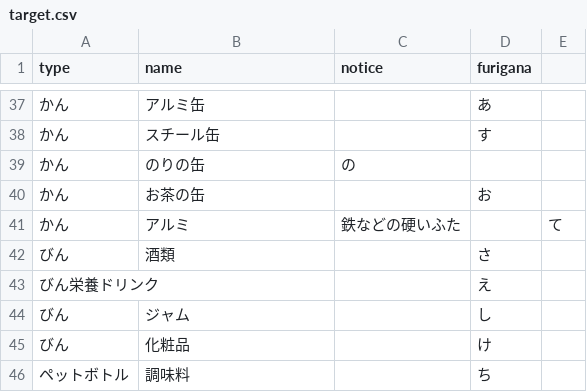
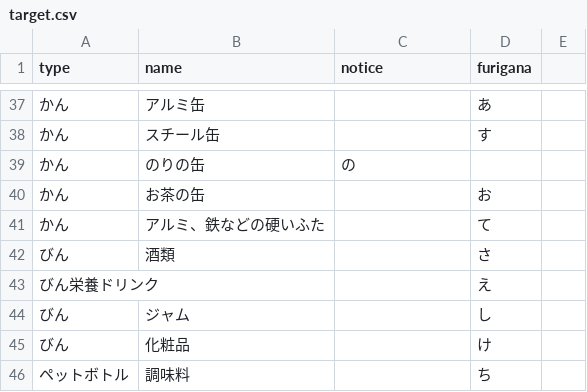
Before and after one commit to kei318hijiki/5374, a CSV file: data/target.csv, drawn as a sheet; only a part is shown, gaps mark what is left out; removed rows and columns are numbered as before the commit, all else as after; the diff names each change by its address in the sheet, - before the commit and + after, or states it on an @@ line.

Commit message:
Update target.csv

```diff
--- a/data/target.csv
+++ b/data/target.csv
-row 41: かん | アルミ | 鉄などの硬いふた |  | て
+row 41: かん | アルミ、鉄などの硬いふた |  | て
```
